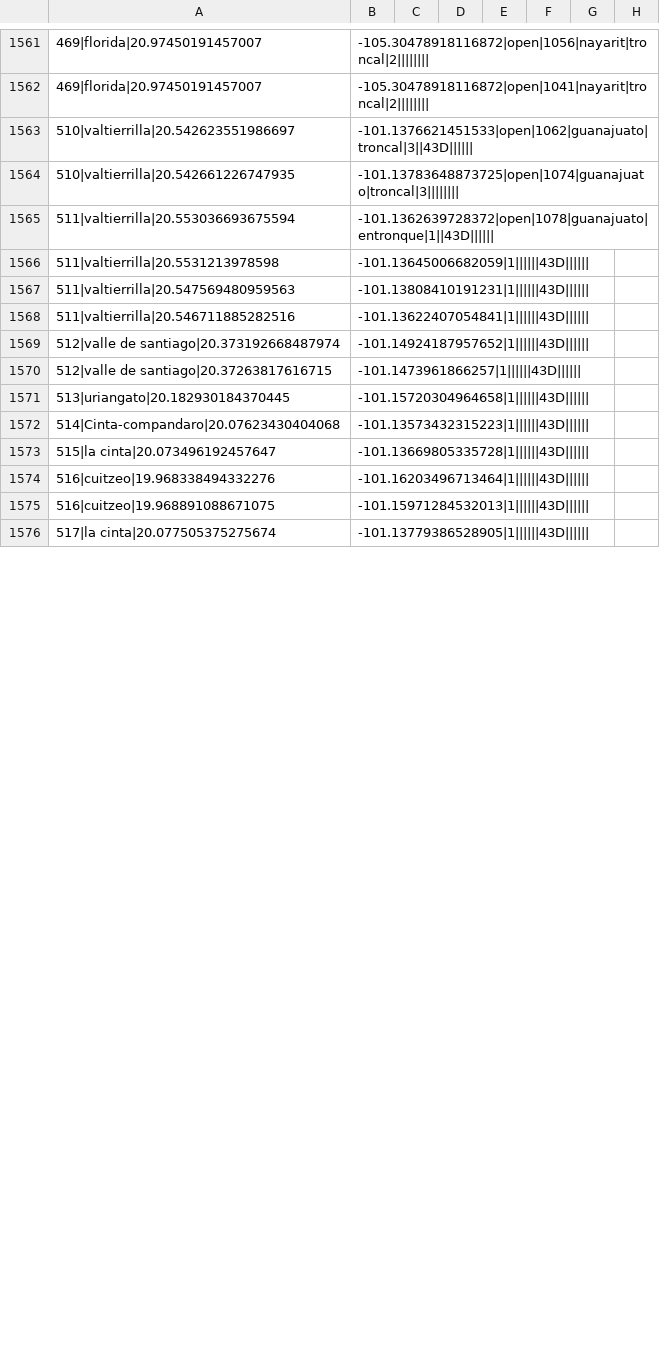
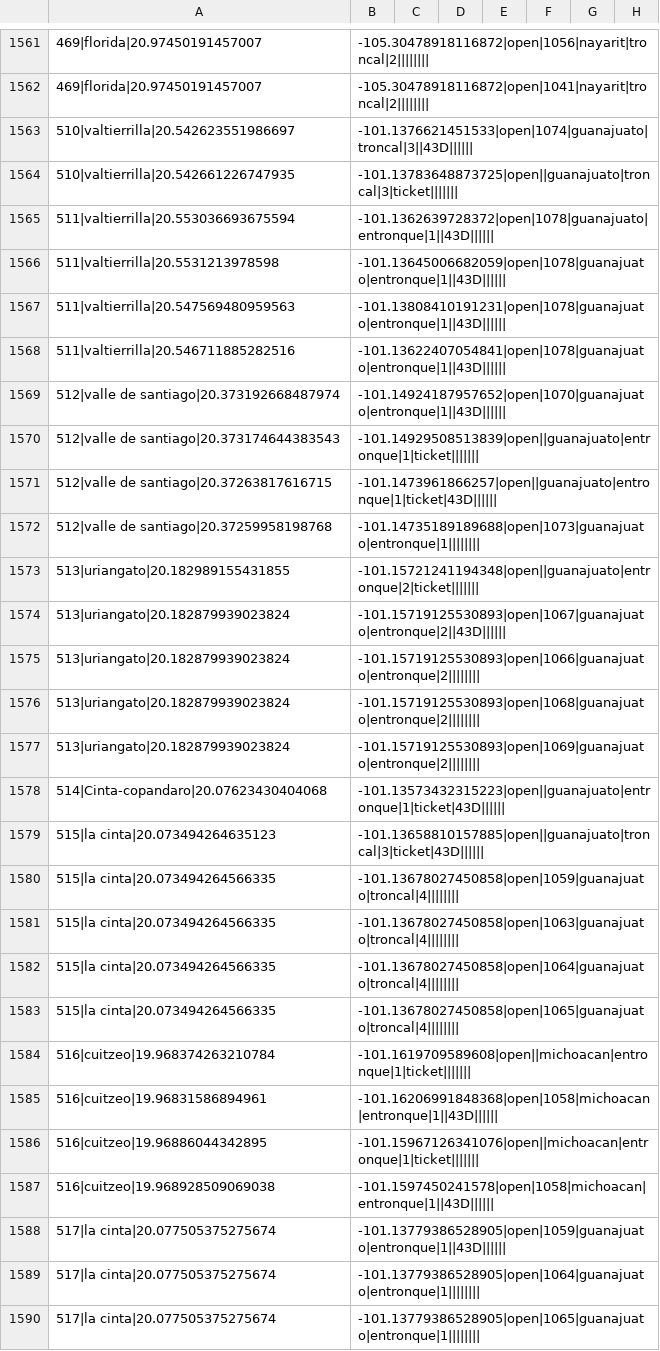
Before and after one commit to elaeon/tollbooth_etc_mx, a CSV file: plazas_de_cobro.csv, drawn as a sheet; only a part is shown, gaps mark what is left out; removed rows and columns are numbered as before the commit, all else as after; rows hold the shown columns only; the diff covers the shown part only; the diff names each change by its address in the sheet, - before the commit and + after, or states it on an @@ line.

Commit message:
update plazas

```diff
--- a/plazas_de_cobro.csv
+++ b/plazas_de_cobro.csv
-B1563: -101.1376621451533|open|1062|guanajuato|troncal|3||43D||||||
+B1563: -101.1376621451533|open|1074|guanajuato|troncal|3||43D||||||
-B1564: -101.13783648873725|open|1074|guanajuato|troncal|3||||||||
+B1564: -101.13783648873725|open||guanajuato|troncal|3|ticket|||||||
-B1566: -101.13645006682059|1||||||43D||||||
+B1566: -101.13645006682059|open|1078|guanajuato|entronque|1||43D||||||
-B1567: -101.13808410191231|1||||||43D||||||
+B1567: -101.13808410191231|open|1078|guanajuato|entronque|1||43D||||||
-B1568: -101.13622407054841|1||||||43D||||||
+B1568: -101.13622407054841|open|1078|guanajuato|entronque|1||43D||||||
-B1569: -101.14924187957652|1||||||43D||||||
+B1569: -101.14924187957652|open|1070|guanajuato|entronque|1||43D||||||
+row 1570: 512|valle de santiago|20.373174644383543 | -101.14929508513839|open||guanajuato|entronque|1|ticket
-B1571: -101.1473961866257|1||||||43D||||||
+B1571: -101.1473961866257|open||guanajuato|entronque|1|ticket|43D||||||
-row 1571: 513|uriangato|20.182930184370445 | -101.15720304964658|1||||||43D
+row 1572: 512|valle de santiago|20.37259958198768 | -101.14735189189688|open|1073|guanajuato|entronque|1
+row 1573: 513|uriangato|20.182989155431855 | -101.15721241194348|open||guanajuato|entronque|2|ticket
+row 1574: 513|uriangato|20.182879939023824 | -101.15719125530893|open|1067|guanajuato|entronque|2||43D
+row 1575: 513|uriangato|20.182879939023824 | -101.15719125530893|open|1066|guanajuato|entronque|2
+row 1576: 513|uriangato|20.182879939023824 | -101.15719125530893|open|1068|guanajuato|entronque|2
+row 1577: 513|uriangato|20.182879939023824 | -101.15719125530893|open|1069|guanajuato|entronque|2
-A1578: 514|Cinta-compandaro|20.07623430404068
+A1578: 514|Cinta-copandaro|20.07623430404068
-B1578: -101.13573432315223|1||||||43D||||||
+B1578: -101.13573432315223|open||guanajuato|entronque|1|ticket|43D||||||
-row 1573: 515|la cinta|20.073496192457647 | -101.13669805335728|1||||||43D
-row 1574: 516|cuitzeo|19.968338494332276 | -101.16203496713464|1||||||43D
-row 1575: 516|cuitzeo|19.968891088671075 | -101.15971284532013|1||||||43D
+row 1579: 515|la cinta|20.073494264635123 | -101.13658810157885|open||guanajuato|troncal|3|ticket|43D
+row 1580: 515|la cinta|20.073494264566335 | -101.13678027450858|open|1059|guanajuato|troncal|4
+row 1581: 515|la cinta|20.073494264566335 | -101.13678027450858|open|1063|guanajuato|troncal|4
+row 1582: 515|la cinta|20.073494264566335 | -101.13678027450858|open|1064|guanajuato|troncal|4
+row 1583: 515|la cinta|20.073494264566335 | -101.13678027450858|open|1065|guanajuato|troncal|4
+row 1584: 516|cuitzeo|19.968374263210784 | -101.1619709589608|open||michoacan|entronque|1|ticket
+row 1585: 516|cuitzeo|19.96831586894961 | -101.16206991848368|open|1058|michoacan|entronque|1||43D
+row 1586: 516|cuitzeo|19.96886044342895 | -101.15967126341076|open||michoacan|entronque|1|ticket
+row 1587: 516|cuitzeo|19.968928509069038 | -101.1597450241578|open|1058|michoacan|entronque|1||43D
-B1588: -101.13779386528905|1||||||43D||||||
+B1588: -101.13779386528905|open|1059|guanajuato|entronque|1||43D||||||
+row 1589: 517|la cinta|20.077505375275674 | -101.13779386528905|open|1064|guanajuato|entronque|1
+row 1590: 517|la cinta|20.077505375275674 | -101.13779386528905|open|1065|guanajuato|entronque|1
```
Also changed, not shown: 6 edited cells elsewhere in this file.
